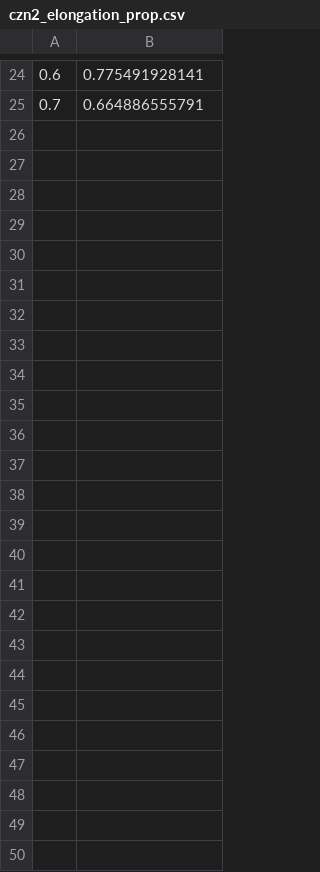
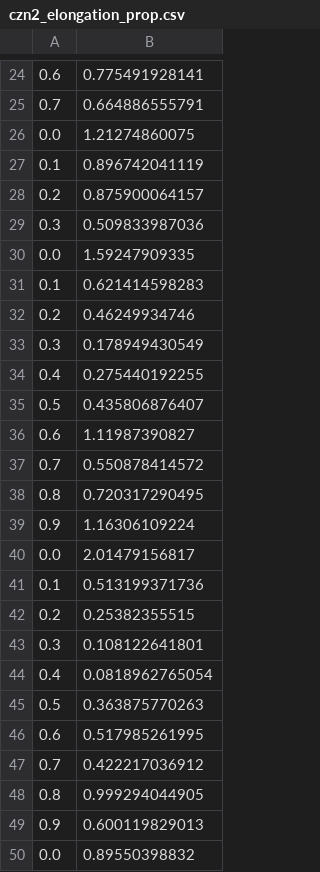
Before and after one commit to burfel/datascience, a CSV file: data/czn2_elongation_prop.csv, drawn as a sheet; only a part is shown, gaps mark what is left out.

```diff
--- a/data/czn2_elongation_prop.csv
+++ b/data/czn2_elongation_prop.csv
@@ -25 +25,26 @@
 0.7	0.664886555791
+0.0	1.21274860075
+0.1	0.896742041119
+0.2	0.875900064157
+0.3	0.509833987036
+0.0	1.59247909335
+0.1	0.621414598283
+0.2	0.46249934746
+0.3	0.178949430549
+0.4	0.275440192255
+0.5	0.435806876407
+0.6	1.11987390827
+0.7	0.550878414572
+0.8	0.720317290495
+0.9	1.16306109224
+0.0	2.01479156817
+0.1	0.513199371736
+0.2	0.25382355515
+0.3	0.108122641801
+0.4	0.0818962765054
+0.5	0.363875770263
+0.6	0.517985261995
+0.7	0.422217036912
+0.8	0.999294044905
+0.9	0.600119829013
+0.0	0.89550398832
```
Also changed, not shown: data/czn2_accuracy_prop.csv, 5 other files.
